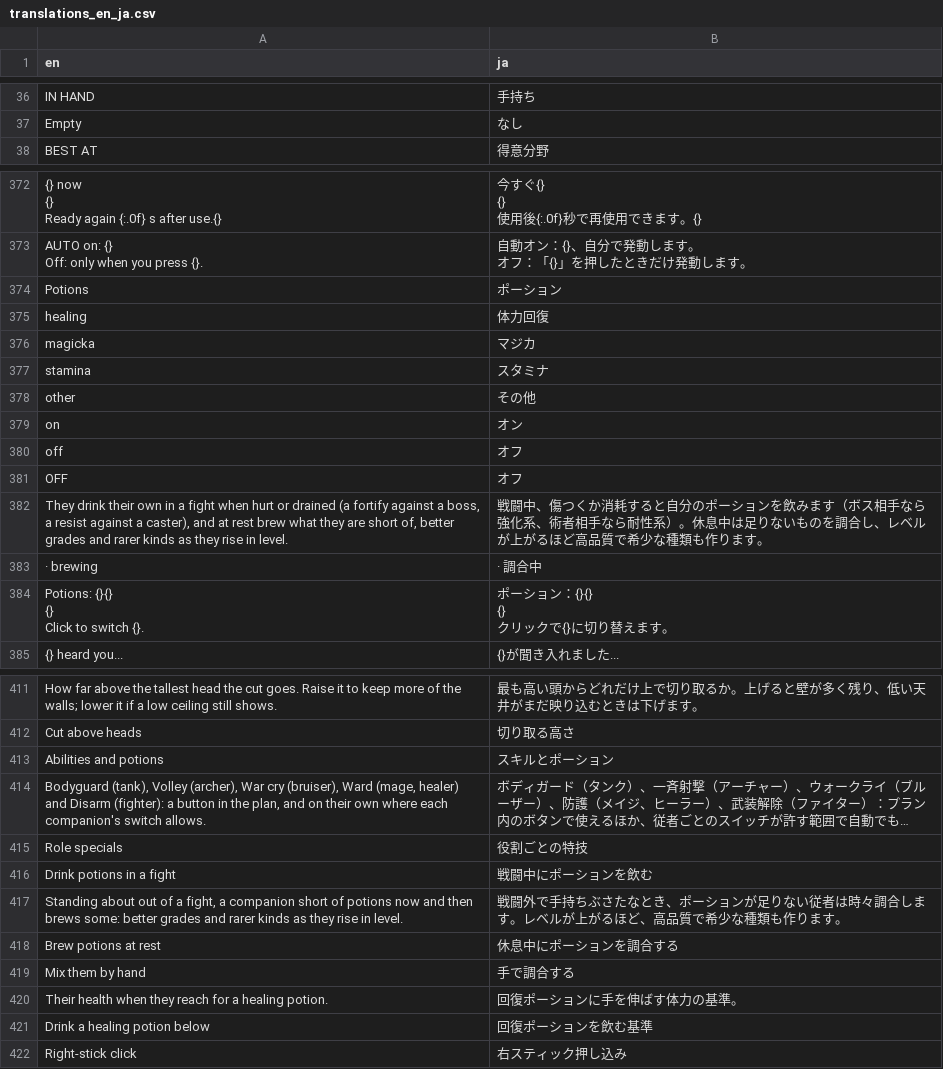
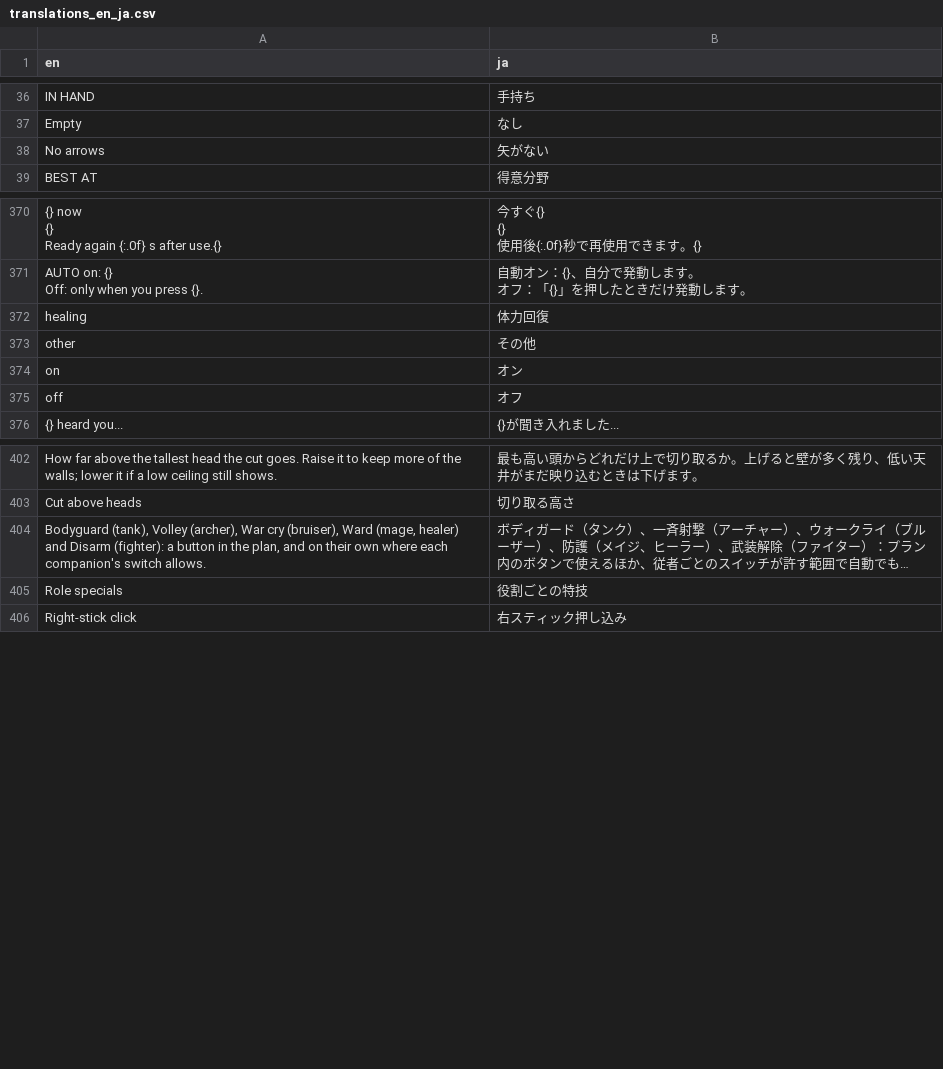
Before and after one commit to dolphag/Skyrim-Fight-With-Me-Japanese-translations-patch, a CSV file: translations_en_ja.csv, drawn as a sheet; only a part is shown, gaps mark what is left out; long unchanged cells end in …; removed rows and columns are numbered as before the commit, all else as after; ↵ is a line break in a cell; the diff covers the shown part only; the diff names each change by its address in the sheet, - before the commit and + after, or states it on an @@ line.

```diff
--- a/translations_en_ja.csv
+++ b/translations_en_ja.csv
+row 38: No arrows | 矢がない
-row 374: Potions | ポーション
-row 376: magicka | マジカ
-row 377: stamina | スタミナ
-row 381: OFF | オフ
-row 382: They drink their own in a fight when hurt or drained (a fortify against a boss, a resist against a caster), and at rest brew what they are short of, better grades and rarer kinds as they rise in level. | 戦闘中、傷つくか消耗すると自分のポーションを飲みます（ボス相手なら強化系、術者相手なら耐性系）。休息中は足りないものを調合し、レベルが上がるほど高品質で希少な種類も作ります。
-row 383: · brewing | · 調合中
-row 384: Potions: {}{} ↵ {} ↵ Click to switch {}. | ポーション：{}{} ↵ {} ↵ クリックで{}に切り替えます。
-row 413: Abilities and potions | スキルとポーション
-row 416: Drink potions in a fight | 戦闘中にポーションを飲む
-row 417: Standing about out of a fight, a companion short of potions now and then brews some: better grades and rarer kinds as they rise in level. | 戦闘外で手持ちぶさたなとき、ポーションが足りない従者は時々調合します。レベルが上がるほど、高品質で希少な種類も作ります。
-row 418: Brew potions at rest | 休息中にポーションを調合する
-row 419: Mix them by hand | 手で調合する
-row 420: Their health when they reach for a healing potion. | 回復ポーションに手を伸ばす体力の基準。
-row 421: Drink a healing potion below | 回復ポーションを飲む基準
```
Also changed, not shown: 37 added rows, 16 removed rows and 4 edited cells elsewhere in this file, 8 other files.
